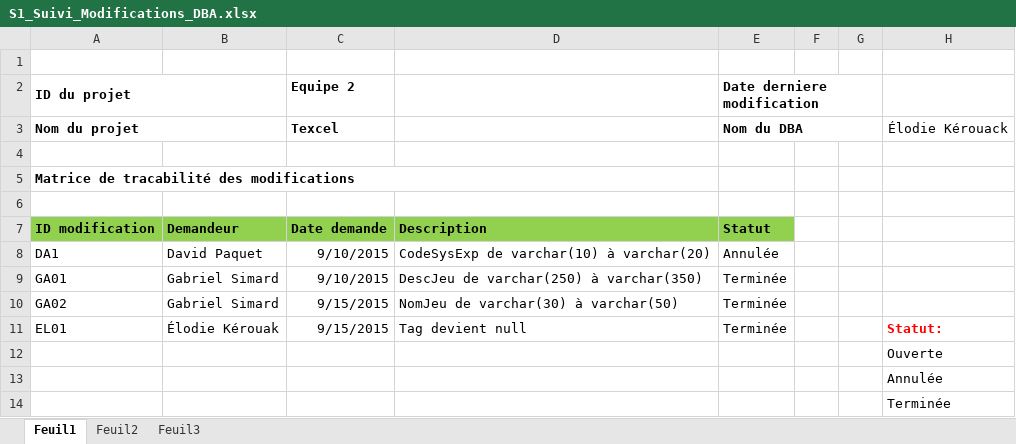
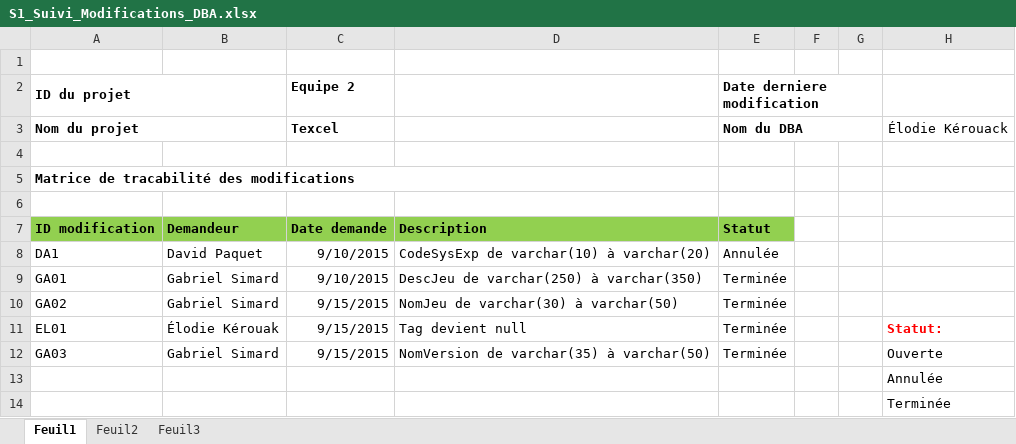
Before and after one commit to kelodiek/Projet, an Excel workbook: Sprint 1/Global/S1_Suivi_Modifications_DBA.xlsx, sheet Feuil1, drawn as a sheet; values as stored, in another font and other column widths than the file's, no borders; removed rows and columns are numbered as before the commit, all else as after; the diff names each change by its address in the sheet, - before the commit and + after, or states it on an @@ line.

```diff
--- a/Sprint 1/Global/S1_Suivi_Modifications_DBA.xlsx (sheet Feuil1)
+++ b/Sprint 1/Global/S1_Suivi_Modifications_DBA.xlsx (sheet Feuil1)
-row 12:  |  |  |  |  |  |  | Ouverte
+row 12: GA03 | Gabriel Simard | 9/15/2015 | NomVersion de varchar(35) à varchar(50) | Terminée |  |  | Ouverte
```
Also changed, not shown: 10 other files.
